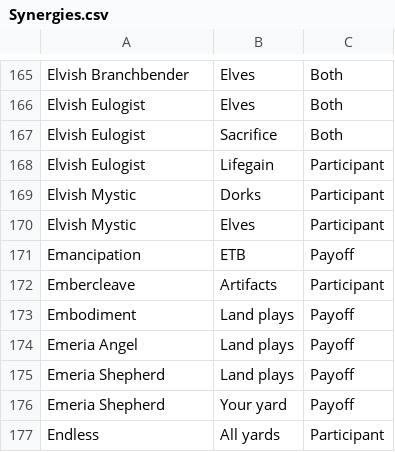
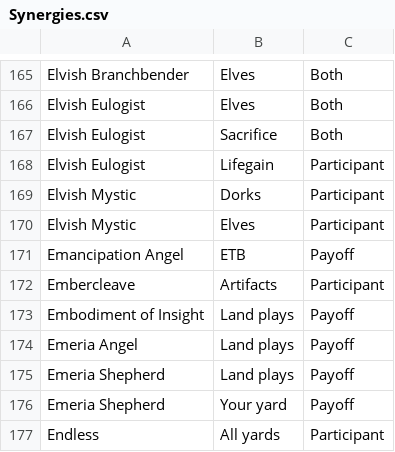
Before and after one commit to mdeselincourt/cubedb, a CSV file: Synergies.csv, drawn as a sheet; only a part is shown, gaps mark what is left out.

```diff
--- a/Synergies.csv
+++ b/Synergies.csv
@@ -170,5 +170,5 @@ Elvish Mystic,Dorks,Participant
 Elvish Mystic,Elves,Participant
-Emancipation,ETB,Payoff
+Emancipation Angel,ETB,Payoff
 Embercleave,Artifacts,Participant
-Embodiment,Land plays,Payoff
+Embodiment of Insight,Land plays,Payoff
 Emeria Angel,Land plays,Payoff
```
Also changed, not shown: Cards.csv, 2 other files.
